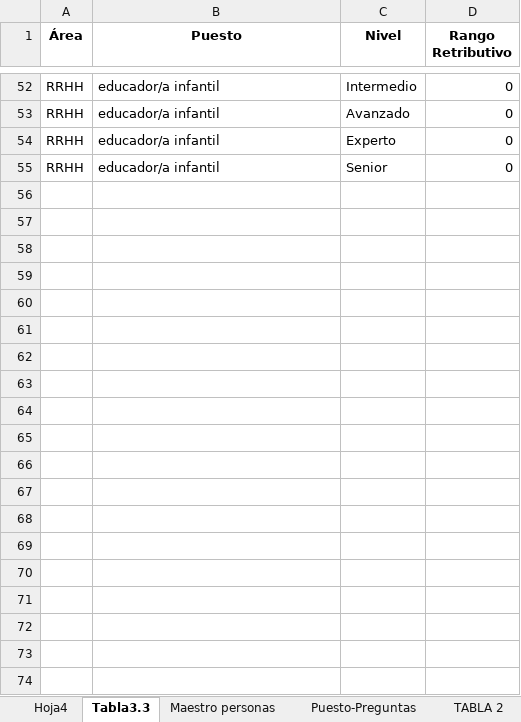
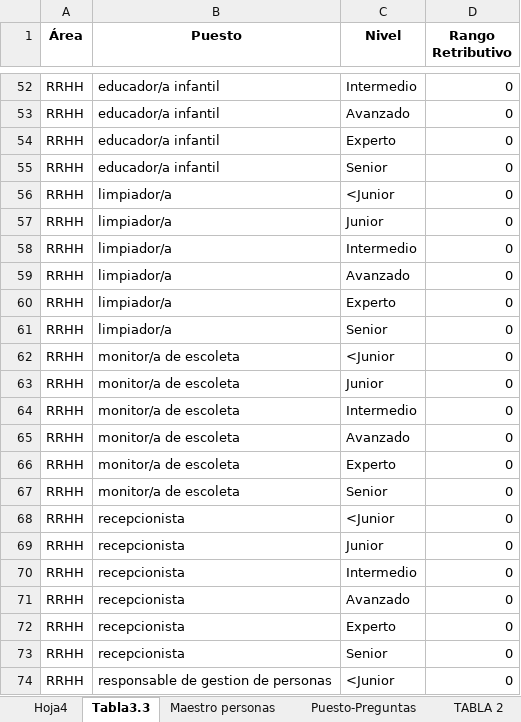
Before and after one commit to ImprovenHub/RRHH, an Excel workbook: VD_HERRAMIENTA_FILTRADA_RRHH.xlsx, sheet Tabla3.3, drawn as a sheet; only a part is shown, gaps mark what is left out; values as stored, in another font and other column widths than the file's, no borders; the diff covers the shown part only; the diff names each change by its address in the sheet, - before the commit and + after, or states it on an @@ line.

```diff
--- a/VD_HERRAMIENTA_FILTRADA_RRHH.xlsx (sheet Tabla3.3)
+++ b/VD_HERRAMIENTA_FILTRADA_RRHH.xlsx (sheet Tabla3.3)
@@ row 56 unhidden: RRHH | limpiador/a | <Junior | 0 @@
@@ row 57 unhidden: RRHH | limpiador/a | Junior | 0 @@
@@ row 58 unhidden: RRHH | limpiador/a | Intermedio | 0 @@
@@ row 59 unhidden: RRHH | limpiador/a | Avanzado | 0 @@
@@ row 60 unhidden: RRHH | limpiador/a | Experto | 0 @@
@@ row 61 unhidden: RRHH | limpiador/a | Senior | 0 @@
@@ row 62 unhidden: RRHH | monitor/a de escoleta | <Junior | 0 @@
@@ row 63 unhidden: RRHH | monitor/a de escoleta | Junior | 0 @@
@@ row 64 unhidden: RRHH | monitor/a de escoleta | Intermedio | 0 @@
@@ row 65 unhidden: RRHH | monitor/a de escoleta | Avanzado | 0 @@
@@ row 66 unhidden: RRHH | monitor/a de escoleta | Experto | 0 @@
@@ row 67 unhidden: RRHH | monitor/a de escoleta | Senior | 0 @@
@@ row 68 unhidden: RRHH | recepcionista | <Junior | 0 @@
@@ row 69 unhidden: RRHH | recepcionista | Junior | 0 @@
@@ row 70 unhidden: RRHH | recepcionista | Intermedio | 0 @@
@@ row 71 unhidden: RRHH | recepcionista | Avanzado | 0 @@
@@ row 72 unhidden: RRHH | recepcionista | Experto | 0 @@
@@ row 73 unhidden: RRHH | recepcionista | Senior | 0 @@
@@ row 74 unhidden: RRHH | responsable de gestion de personas | <Junior | 0 @@
```
Also changed, not shown: 95 hidden or unhidden rows elsewhere in this sheet, sheet Puesto-Preguntas, sheet Maestro personas, hidden cells.
